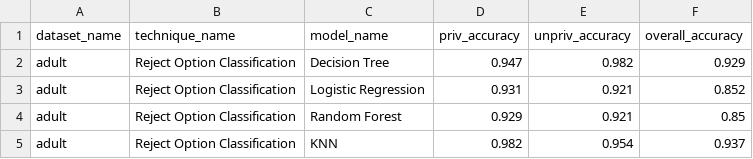
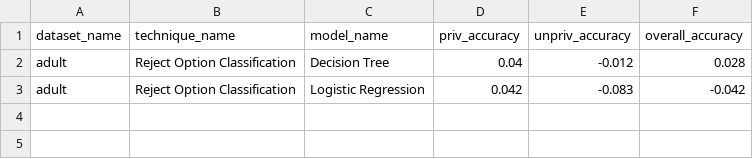
Before and after one commit to alb-p/post_processing, a CSV file: output/tables/accuracy_results.csv, drawn as a sheet.

```diff
--- a/output/tables/accuracy_results.csv
+++ b/output/tables/accuracy_results.csv
@@ -1,5 +1,3 @@
 dataset_name,technique_name,model_name,priv_accuracy,unpriv_accuracy,overall_accuracy
-adult,Reject Option Classification,Decision Tree,0.947,0.982,0.929
-adult,Reject Option Classification,Logistic Regression,0.931,0.921,0.852
-adult,Reject Option Classification,Random Forest,0.929,0.921,0.85
-adult,Reject Option Classification,KNN,0.982,0.954,0.937
+adult,Reject Option Classification,Decision Tree,0.04,-0.012,0.028
+adult,Reject Option Classification,Logistic Regression,0.042,-0.083,-0.042
```
Also changed, not shown: output/tables/Reject Option Classification_complete_asso_rules.csv, output/tables/fairness_results.csv, 42 other files.
